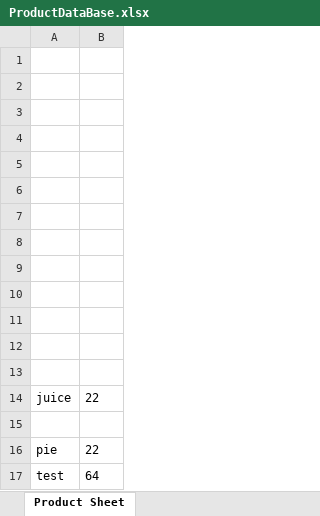
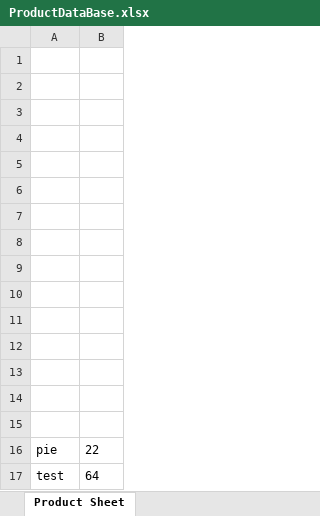
Before and after one commit to CPLjynxedCreations/NewTillSystem, an Excel workbook: Resources/ProductDataBase.xlsx, sheet Product Sheet, drawn as a sheet; values as stored, in another font and other column widths than the file's, no borders; the diff names each change by its address in the sheet, - before the commit and + after, or states it on an @@ line.

Commit message:
Now has edit product from manage once done open manage and press stop edit

```diff
--- a/Resources/ProductDataBase.xlsx (sheet Product Sheet)
+++ b/Resources/ProductDataBase.xlsx (sheet Product Sheet)
-row 14: juice | 22
+row 14: (empty)
```
Also changed, not shown: Resources/StaffID.xlsx, 1 other file.
